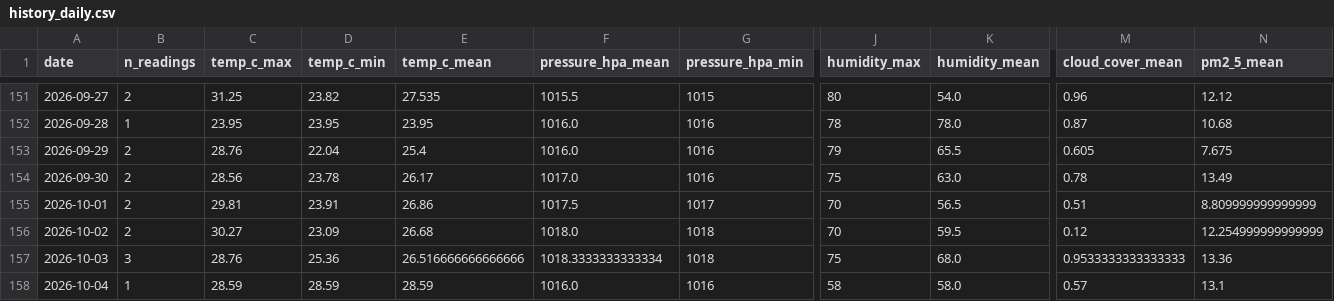
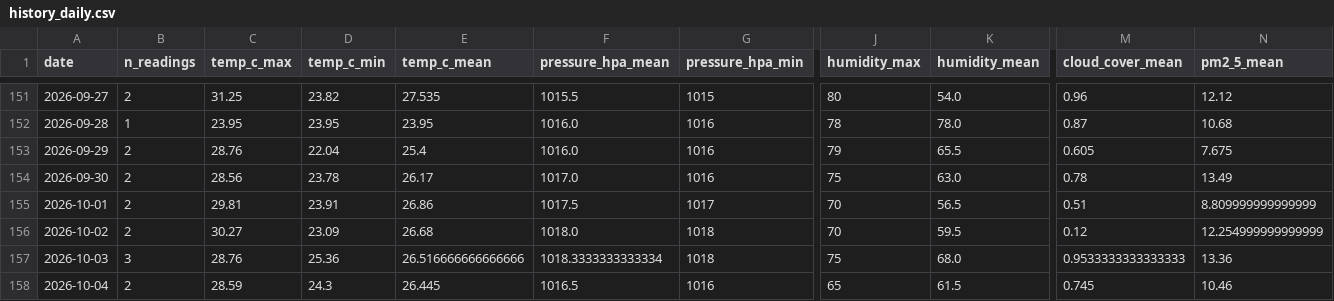
Before and after one commit to norapfr/atmospherica, a CSV file: data/history_daily.csv, drawn as a sheet; only a part is shown, gaps mark what is left out; the diff names each change by its address in the sheet, - before the commit and + after, or states it on an @@ line.

```diff
--- a/data/history_daily.csv
+++ b/data/history_daily.csv
-B158 (n_readings): 1
+B158 (n_readings): 2
-D158 (temp_c_min): 28.59
+D158 (temp_c_min): 24.3
-E158 (temp_c_mean): 28.59
+E158 (temp_c_mean): 26.445
-F158 (pressure_hpa_mean): 1016.0
+F158 (pressure_hpa_mean): 1016.5
-J158 (humidity_max): 58
+J158 (humidity_max): 65
-K158 (humidity_mean): 58.0
+K158 (humidity_mean): 61.5
-M158 (cloud_cover_mean): 0.57
+M158 (cloud_cover_mean): 0.745
-N158 (pm2_5_mean): 13.1
+N158 (pm2_5_mean): 10.46
```
Also changed, not shown: data/history_raw.csv, 4 other files.
